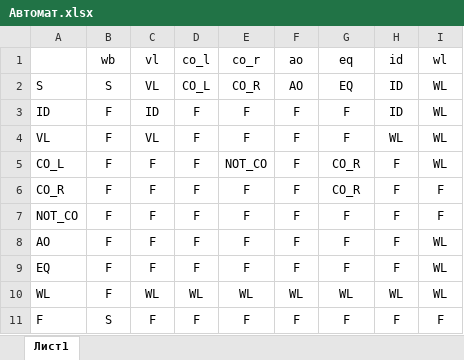
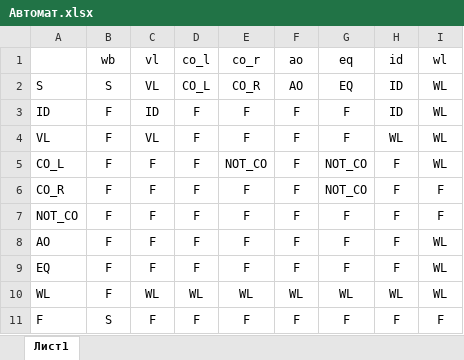
Before and after one commit to tssvett/labs_sem_2, an Excel workbook: OT_3/OT_3/Автомат.xlsx, sheet Лист1, drawn as a sheet; values as stored, in another font and other column widths than the file's, no borders; the diff names each change by its address in the sheet, - before the commit and + after, or states it on an @@ line.

```diff
--- a/OT_3/OT_3/Автомат.xlsx (sheet Лист1)
+++ b/OT_3/OT_3/Автомат.xlsx (sheet Лист1)
-G5:G6 (eq): CO_R
+G5:G6 (eq): NOT_CO
```
Also changed, not shown: 3 other files.
